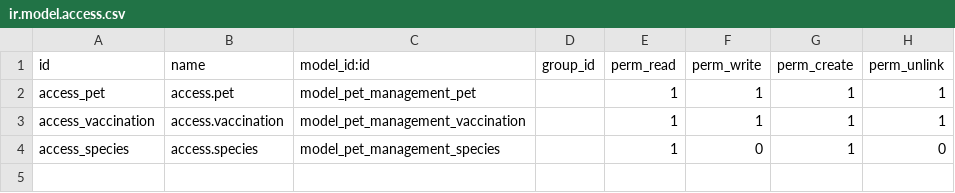
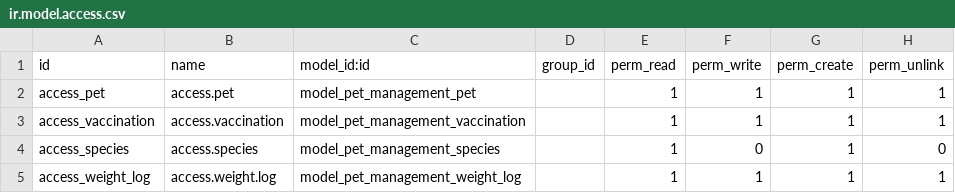
Before and after one commit to riordi80/pet_management, a CSV file: security/ir.model.access.csv, drawn as a sheet; the diff names each change by its address in the sheet, - before the commit and + after, or states it on an @@ line.

Commit message:
Weight Log & Graph

```diff
--- a/security/ir.model.access.csv
+++ b/security/ir.model.access.csv
+row 5: access_weight_log | access.weight.log | model_pet_management_weight_log |  | 1 | 1 | 1 | 1
```
Also changed, not shown: 13 other files.
